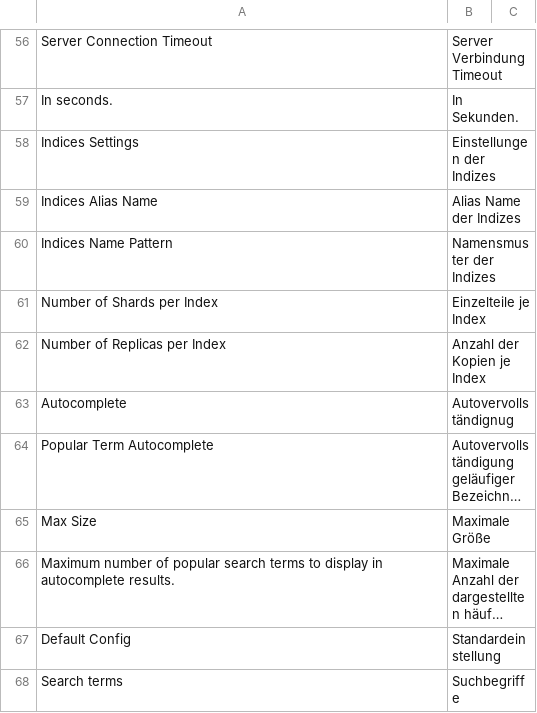
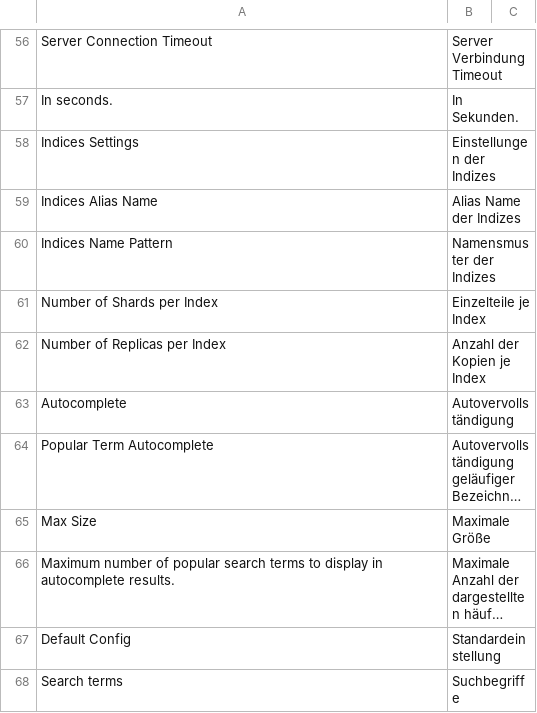
Before and after one commit to Smile-SA/elasticsuite, a CSV file: src/module-elasticsuite-core/i18n/de_DE.csv, drawn as a sheet; only a part is shown, gaps mark what is left out; long unchanged cells end in …; the diff names each change by its address in the sheet, - before the commit and + after, or states it on an @@ line.

Commit message:
Fixes #2010 typo for the german translation

```diff
--- a/src/module-elasticsuite-core/i18n/de_DE.csv
+++ b/src/module-elasticsuite-core/i18n/de_DE.csv
-B63: Autovervollständignug
+B63: Autovervollständigung
```
